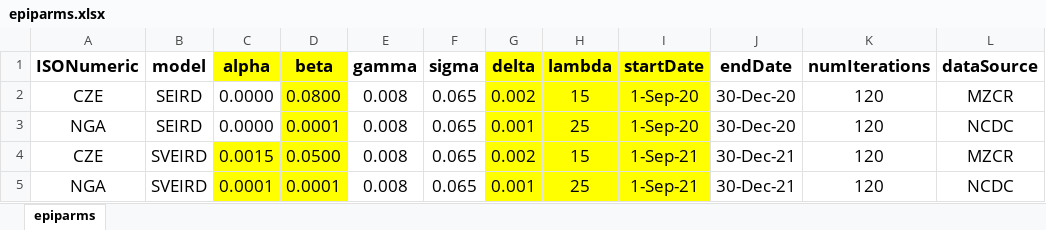
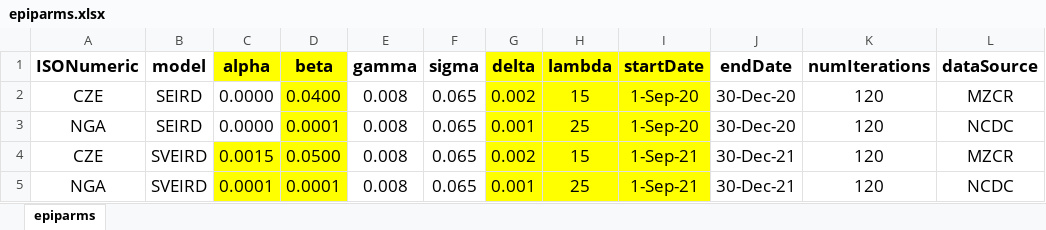
Before and after one commit to ashokkrish/spatialEpisim, an Excel workbook: misc/epiparms.xlsx, sheet epiparms, drawn as a sheet; only a part is shown; values as stored, in another font and other column widths than the file's, no borders; the diff names each change by its address in the sheet, - before the commit and + after, or states it on an @@ line.

Commit message:
changed parameter defaults for CZE

```diff
--- a/misc/epiparms.xlsx (sheet epiparms)
+++ b/misc/epiparms.xlsx (sheet epiparms)
-D2 (beta): 0.0800
+D2 (beta): 0.0400
```
